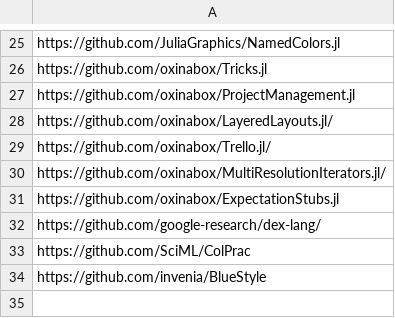
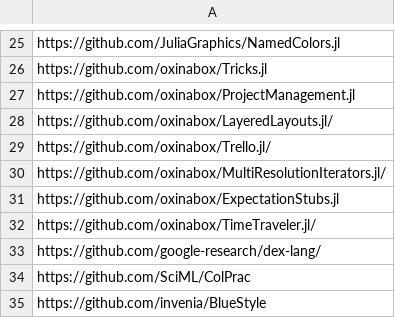
Before and after one commit to oxinabox/oxinabox, a CSV file: data/main.csv, drawn as a sheet; only a part is shown, gaps mark what is left out; the diff names each change by its address in the sheet, - before the commit and + after, or states it on an @@ line.

Commit message:
Update main.csv

```diff
--- a/data/main.csv
+++ b/data/main.csv
+row 32: https://github.com/oxinabox/TimeTraveler.jl/
```
